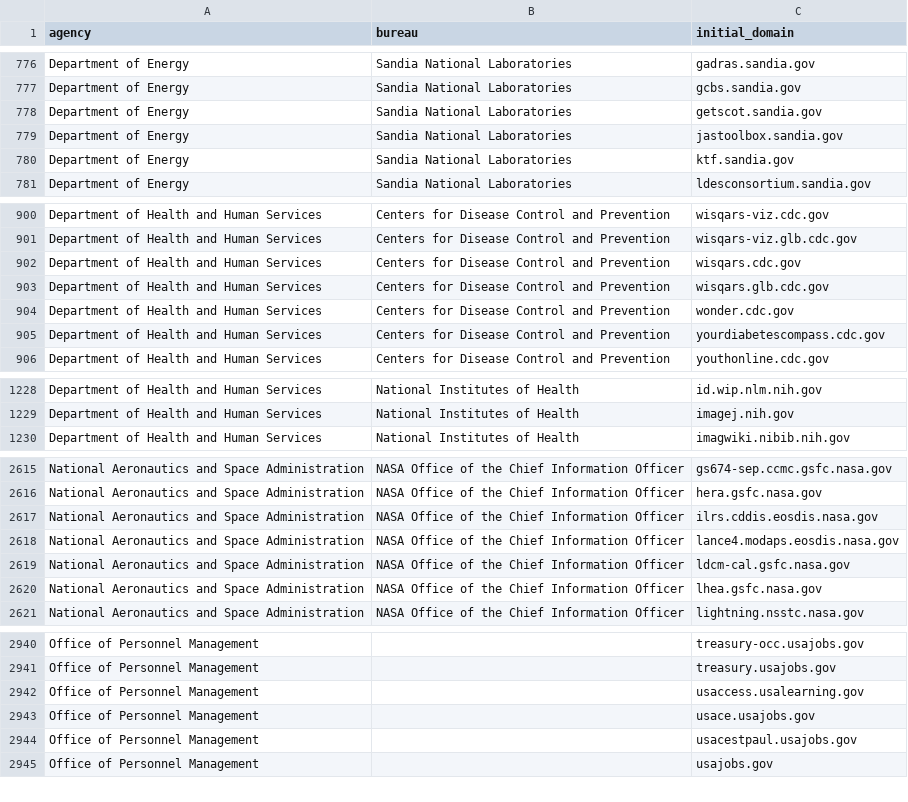
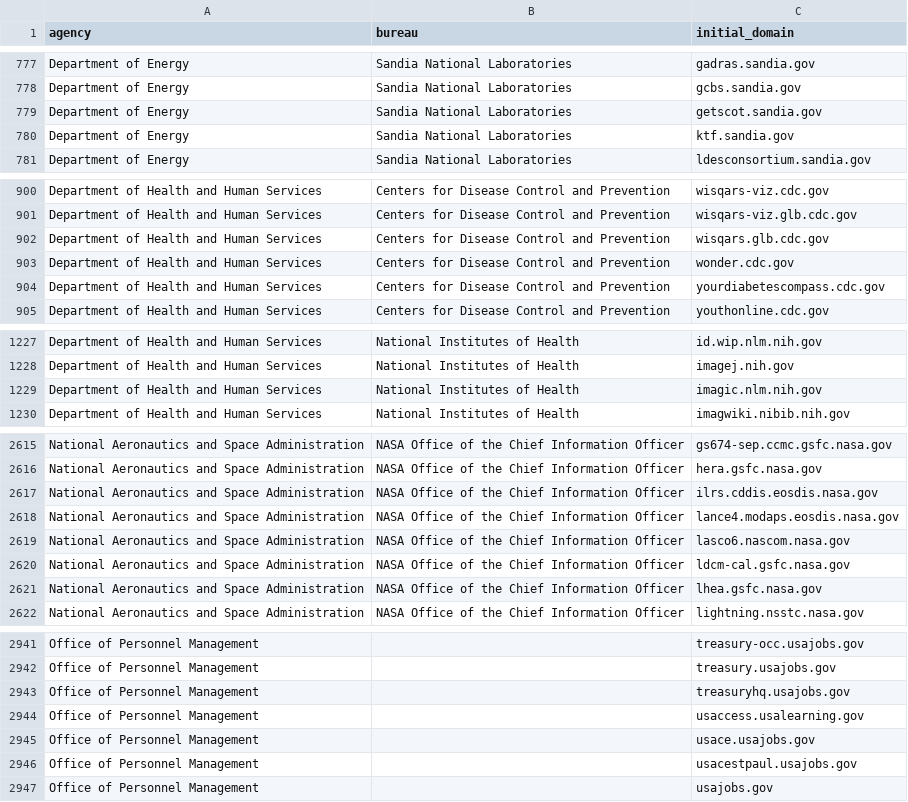
Before and after one commit to GSA/public-website-inventory, a CSV file: reports/candidates_for_addition.csv, drawn as a sheet; only a part is shown, gaps mark what is left out; the diff covers the shown part only.

```diff
--- a/reports/candidates_for_addition.csv
+++ b/reports/candidates_for_addition.csv
@@ -778,3 +779,2 @@ Department of Energy,Sandia National Laboratories,gcbs.sandia.gov
 Department of Energy,Sandia National Laboratories,getscot.sandia.gov
-Department of Energy,Sandia National Laboratories,jastoolbox.sandia.gov
 Department of Energy,Sandia National Laboratories,ktf.sandia.gov
@@ -901,3 +901,2 @@ Department of Health and Human Services,Centers for Disease Control and Preventi
 Department of Health and Human Services,Centers for Disease Control and Prevention,wisqars-viz.glb.cdc.gov
-Department of Health and Human Services,Centers for Disease Control and Prevention,wisqars.cdc.gov
 Department of Health and Human Services,Centers for Disease Control and Prevention,wisqars.glb.cdc.gov
@@ -1229,2 +1228,3 @@ Department of Health and Human Services,National Institutes of Health,id.wip.nlm
 Department of Health and Human Services,National Institutes of Health,imagej.nih.gov
+Department of Health and Human Services,National Institutes of Health,imagic.nlm.nih.gov
 Department of Health and Human Services,National Institutes of Health,imagwiki.nibib.nih.gov
@@ -2618,2 +2618,3 @@ National Aeronautics and Space Administration,NASA Office of the Chief Informati
 National Aeronautics and Space Administration,NASA Office of the Chief Information Officer,lance4.modaps.eosdis.nasa.gov
+National Aeronautics and Space Administration,NASA Office of the Chief Information Officer,lasco6.nascom.nasa.gov
 National Aeronautics and Space Administration,NASA Office of the Chief Information Officer,ldcm-cal.gsfc.nasa.gov
@@ -2941,2 +2942,3 @@ Office of Personnel Management,,treasury-occ.usajobs.gov
 Office of Personnel Management,,treasury.usajobs.gov
+Office of Personnel Management,,treasuryhq.usajobs.gov
 Office of Personnel Management,,usaccess.usalearning.gov
```
Also changed, not shown: 1 added row and 1 edited cell elsewhere in this file, 2 other files.
